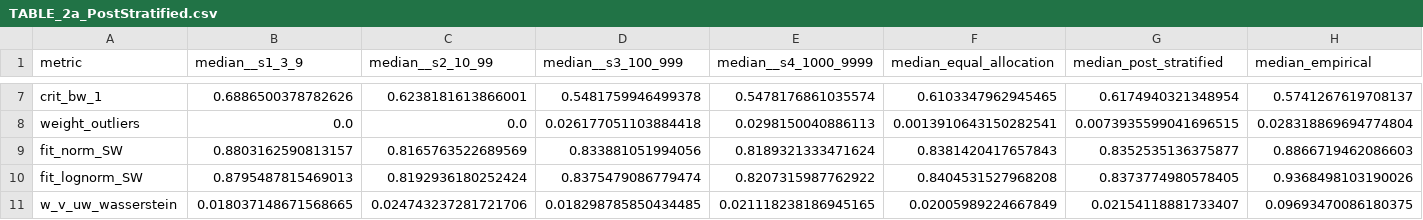
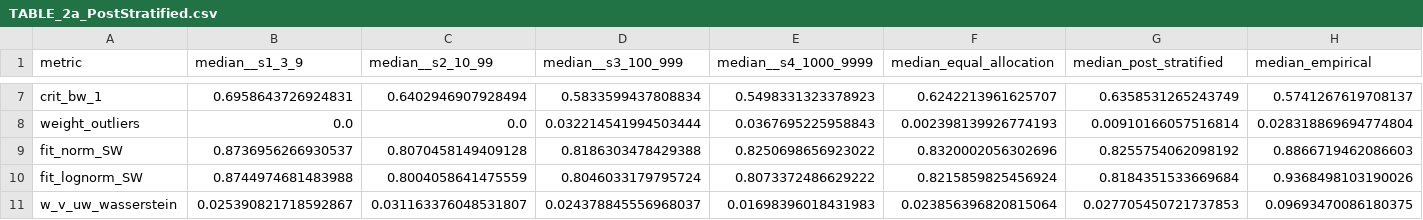
Before and after one commit to mtorres2941/CompareUQMethods, a CSV file: outputs/tables/stage2a/TABLE_2a_PostStratified.csv, drawn as a sheet; only a part is shown, gaps mark what is left out; the diff covers the shown part only; the diff names each change by its address in the sheet, - before the commit and + after, or states it on an @@ line.

```diff
--- a/outputs/tables/stage2a/TABLE_2a_PostStratified.csv
+++ b/outputs/tables/stage2a/TABLE_2a_PostStratified.csv
-B7 (median__s1_3_9): 0.6886500378782626
+B7 (median__s1_3_9): 0.6958643726924831
-C7 (median__s2_10_99): 0.6238181613866001
+C7 (median__s2_10_99): 0.6402946907928494
-D7 (median__s3_100_999): 0.5481759946499378
+D7 (median__s3_100_999): 0.5833599437808834
-E7 (median__s4_1000_9999): 0.5478176861035574
+E7 (median__s4_1000_9999): 0.5498331323378923
-F7 (median_equal_allocation): 0.6103347962945465
+F7 (median_equal_allocation): 0.6242213961625707
-G7 (median_post_stratified): 0.6174940321348954
+G7 (median_post_stratified): 0.6358531265243749
-D8 (median__s3_100_999): 0.026177051103884418
+D8 (median__s3_100_999): 0.032214541994503444
-E8 (median__s4_1000_9999): 0.0298150040886113
+E8 (median__s4_1000_9999): 0.0367695225958843
-F8 (median_equal_allocation): 0.0013910643150282541
+F8 (median_equal_allocation): 0.002398139926774193
-G8 (median_post_stratified): 0.0073935599041696515
+G8 (median_post_stratified): 0.00910166057516814
-B9 (median__s1_3_9): 0.8803162590813157
+B9 (median__s1_3_9): 0.8736956266930537
-C9 (median__s2_10_99): 0.8165763522689569
+C9 (median__s2_10_99): 0.8070458149409128
-D9 (median__s3_100_999): 0.833881051994056
+D9 (median__s3_100_999): 0.8186303478429388
-E9 (median__s4_1000_9999): 0.8189321333471624
+E9 (median__s4_1000_9999): 0.8250698656923022
-F9 (median_equal_allocation): 0.8381420417657843
+F9 (median_equal_allocation): 0.8320002056302696
-G9 (median_post_stratified): 0.8352535136375877
+G9 (median_post_stratified): 0.8255754062098192
-B10 (median__s1_3_9): 0.8795487815469013
+B10 (median__s1_3_9): 0.8744974681483988
-C10 (median__s2_10_99): 0.8192936180252424
+C10 (median__s2_10_99): 0.8004058641475559
-D10 (median__s3_100_999): 0.8375479086779474
+D10 (median__s3_100_999): 0.8046033179795724
-E10 (median__s4_1000_9999): 0.8207315987762922
+E10 (median__s4_1000_9999): 0.8073372486629222
-F10 (median_equal_allocation): 0.8404531527968208
+F10 (median_equal_allocation): 0.8215859825456924
-G10 (median_post_stratified): 0.8373774980578405
+G10 (median_post_stratified): 0.8184351533669684
-B11 (median__s1_3_9): 0.018037148671568665
+B11 (median__s1_3_9): 0.025390821718592867
-C11 (median__s2_10_99): 0.024743237281721706
+C11 (median__s2_10_99): 0.031163376048531807
-D11 (median__s3_100_999): 0.018298785850434485
+D11 (median__s3_100_999): 0.024378845556968037
-E11 (median__s4_1000_9999): 0.021118238186945165
+E11 (median__s4_1000_9999): 0.01698396018431983
-F11 (median_equal_allocation): 0.02005989224667849
+F11 (median_equal_allocation): 0.023856396820815064
-G11 (median_post_stratified): 0.02154118881733407
+G11 (median_post_stratified): 0.027705450721737853
```
Also changed, not shown: 29 edited cells elsewhere in this file, outputs/tables/stage2a/TABLE_2a_CorrelationMatrices.csv, outputs/tables/stage2a/TABLE_2a_Coverage.csv, 26 other files.
